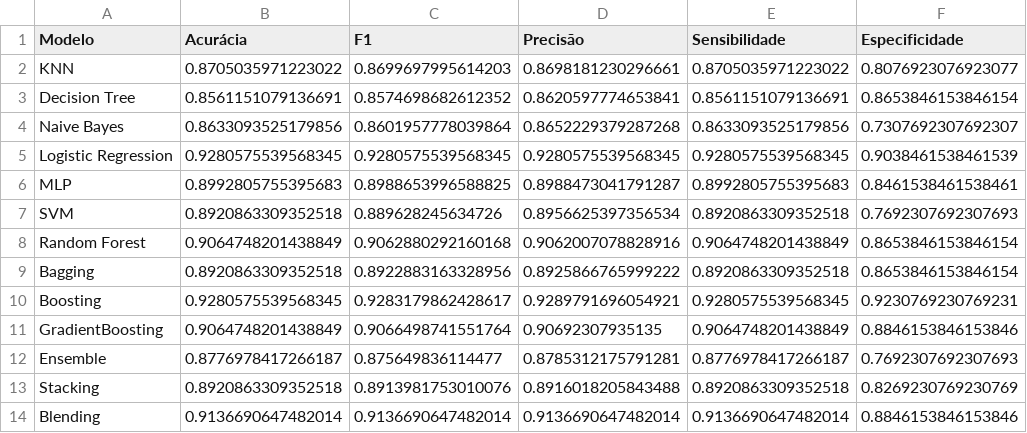
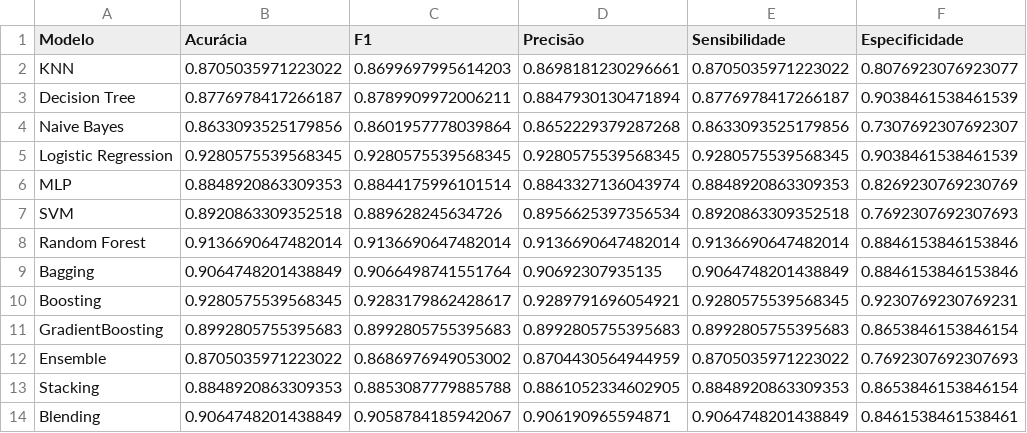
Before and after one commit to ricaprof/PJBL-Machine-Learning, a CSV file: results/classificacao_holdout.csv, drawn as a sheet.

```diff
--- a/results/classificacao_holdout.csv
+++ b/results/classificacao_holdout.csv
@@ -2,13 +2,13 @@ Modelo,Acurácia,F1,Precisão,Sensibilidade,Especificidade
 KNN,0.8705035971223022,0.8699697995614203,0.8698181230296661,0.8705035971223022,0.8076923076923077
-Decision Tree,0.8561151079136691,0.8574698682612352,0.8620597774653841,0.8561151079136691,0.8653846153846154
+Decision Tree,0.8776978417266187,0.8789909972006211,0.8847930130471894,0.8776978417266187,0.9038461538461539
 Naive Bayes,0.8633093525179856,0.8601957778039864,0.8652229379287268,0.8633093525179856,0.7307692307692307
 Logistic Regression,0.9280575539568345,0.9280575539568345,0.9280575539568345,0.9280575539568345,0.9038461538461539
-MLP,0.8992805755395683,0.8988653996588825,0.8988473041791287,0.8992805755395683,0.8461538461538461
+MLP,0.8848920863309353,0.8844175996101514,0.8843327136043974,0.8848920863309353,0.8269230769230769
 SVM,0.8920863309352518,0.889628245634726,0.8956625397356534,0.8920863309352518,0.7692307692307693
-Random Forest,0.9064748201438849,0.9062880292160168,0.9062007078828916,0.9064748201438849,0.8653846153846154
-Bagging,0.8920863309352518,0.8922883163328956,0.8925866765999222,0.8920863309352518,0.8653846153846154
+Random Forest,0.9136690647482014,0.9136690647482014,0.9136690647482014,0.9136690647482014,0.8846153846153846
+Bagging,0.9064748201438849,0.9066498741551764,0.90692307935135,0.9064748201438849,0.8846153846153846
 Boosting,0.9280575539568345,0.9283179862428617,0.9289791696054921,0.9280575539568345,0.9230769230769231
-GradientBoosting,0.9064748201438849,0.9066498741551764,0.90692307935135,0.9064748201438849,0.8846153846153846
-Ensemble,0.8776978417266187,0.875649836114477,0.8785312175791281,0.8776978417266187,0.7692307692307693
-Stacking,0.8920863309352518,0.8913981753010076,0.8916018205843488,0.8920863309352518,0.8269230769230769
-Blending,0.9136690647482014,0.9136690647482014,0.9136690647482014,0.9136690647482014,0.8846153846153846
+GradientBoosting,0.8992805755395683,0.8992805755395683,0.8992805755395683,0.8992805755395683,0.8653846153846154
+Ensemble,0.8705035971223022,0.8686976949053002,0.8704430564944959,0.8705035971223022,0.7692307692307693
+Stacking,0.8848920863309353,0.8853087779885788,0.8861052334602905,0.8848920863309353,0.8653846153846154
+Blending,0.9064748201438849,0.9058784185942067,0.906190965594871,0.9064748201438849,0.8461538461538461
```
Also changed, not shown: results/classificacao_crossval.csv, results/regressao_crossval.csv, 6 other files.
